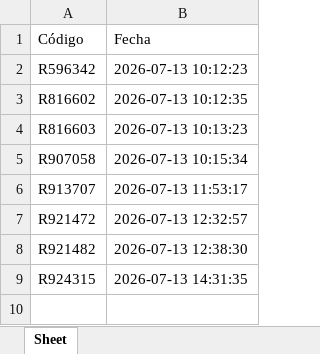
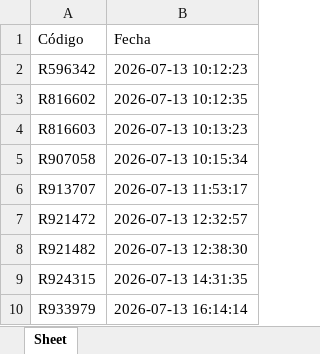
Before and after one commit to kevirui/ecommerce-photo-publisher, an Excel workbook: Backend/productos_sin_stock.xlsx, sheet Sheet, drawn as a sheet; values as stored, in another font and other column widths than the file's, no borders; the diff names each change by its address in the sheet, - before the commit and + after, or states it on an @@ line.

```diff
--- a/Backend/productos_sin_stock.xlsx (sheet Sheet)
+++ b/Backend/productos_sin_stock.xlsx (sheet Sheet)
+row 10: R933979 | 2026-07-13 16:14:14
```
Also changed, not shown: 2 other files.
